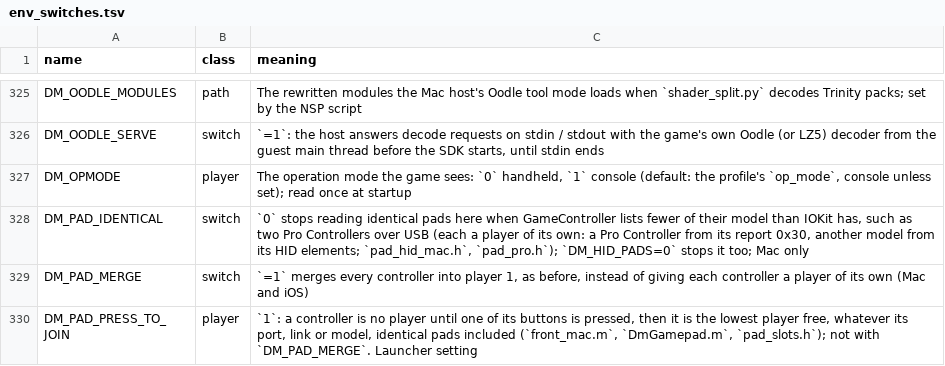
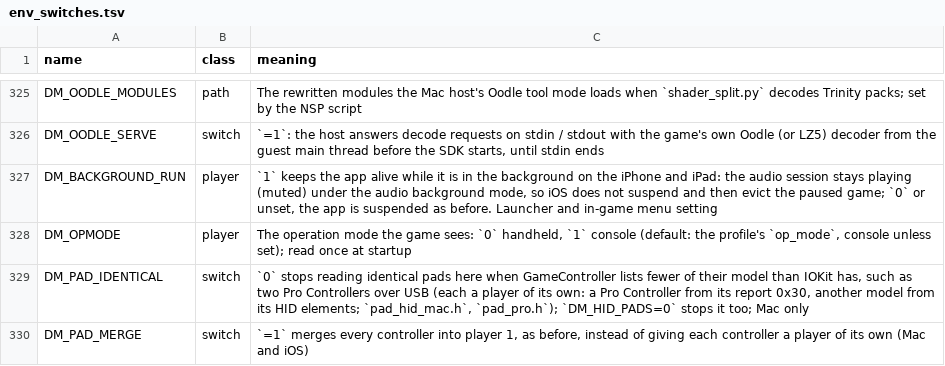
Before and after one commit to Mintrapee27/nx-build, a TSV file: docs/env_switches.tsv, drawn as a sheet; only a part is shown, gaps mark what is left out; the shorter side is filled out with more unchanged rows.

```diff
--- a/docs/env_switches.tsv
+++ b/docs/env_switches.tsv
@@ -326,2 +326,3 @@ DM_OODLE_MODULES	path	The rewritten modules the Mac host's Oodle tool mode loads
 DM_OODLE_SERVE	switch	`=1`: the host answers decode requests on stdin / stdout with the game's own Oodle (or LZ5) decoder from the guest main thread before the SDK starts, until stdin ends
+DM_BACKGROUND_RUN	player	`1` keeps the app alive while it is in the background on the iPhone and iPad: the audio session stays playing (muted) under the audio background mode, so iOS does not suspend and then evict the paused game; `0` or unset, the app is suspended as before. Launcher and in-game menu setting
 DM_OPMODE	player	The operation mode the game sees: `0` handheld, `1` console (default: the profile's `op_mode`, console unless set); read once at startup
```
Also changed, not shown: dm/games/settings.tsv, 6 other files.
